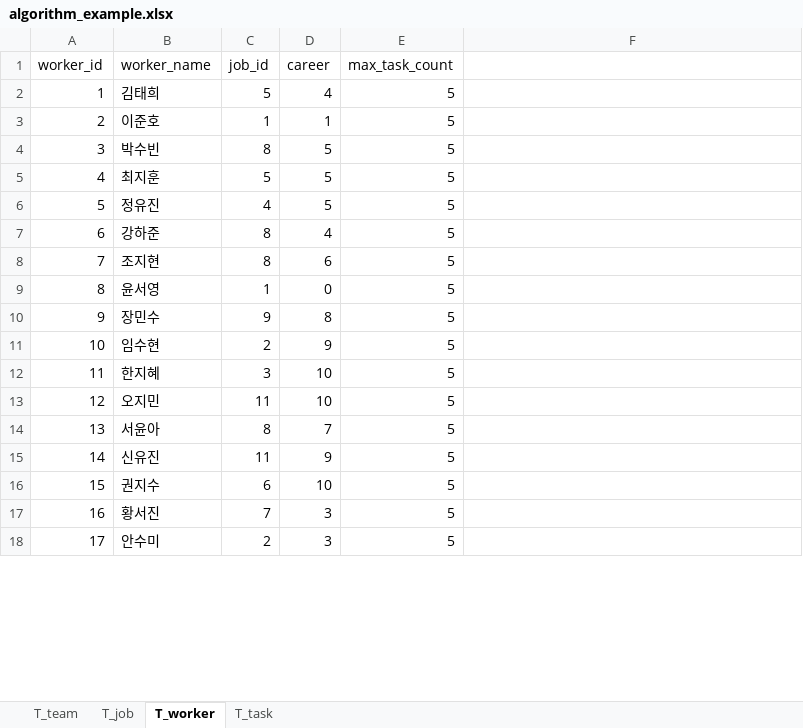
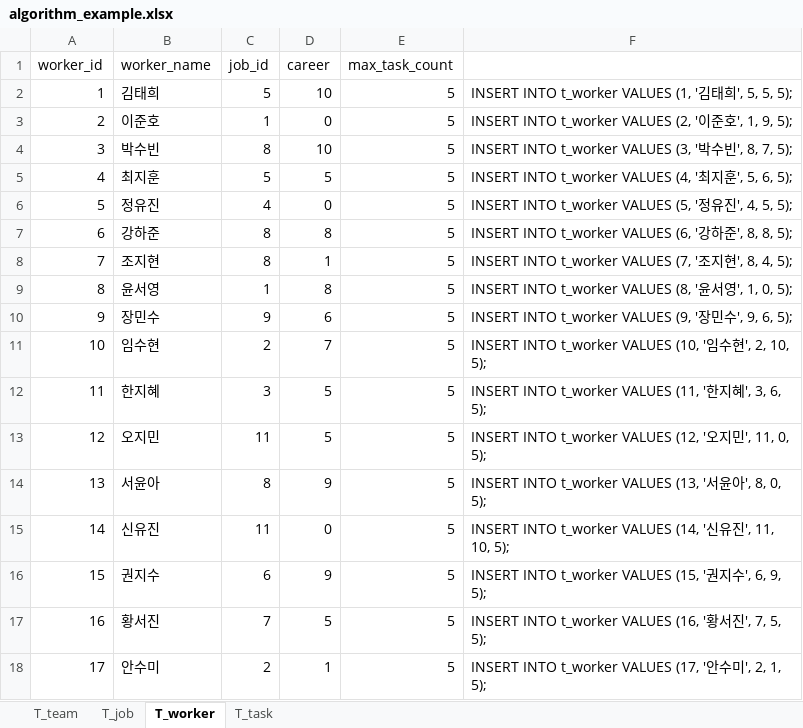
Before and after one commit to Algorithm-Team-G/BE-Repository, an Excel workbook: ddl/algorithm_example.xlsx, sheet T_worker, drawn as a sheet; only a part is shown; values as stored, in another font and other column widths than the file's, no borders; the diff covers the shown part only; the diff names each change by its address in the sheet, - before the commit and + after, or states it on an @@ line.

```diff
--- a/ddl/algorithm_example.xlsx (sheet T_worker)
+++ b/ddl/algorithm_example.xlsx (sheet T_worker)
-D2 (career): 4
+D2 (career): 10
-F2: (empty)
+F2: INSERT INTO t_worker VALUES (1, '김태희', 5, 5, 5);
-D3 (career): 1
+D3 (career): 0
-F3: (empty)
+F3: INSERT INTO t_worker VALUES (2, '이준호', 1, 9, 5);
-D4 (career): 5
+D4 (career): 10
-F4: (empty)
+F4: INSERT INTO t_worker VALUES (3, '박수빈', 8, 7, 5);
-F5: (empty)
+F5: INSERT INTO t_worker VALUES (4, '최지훈', 5, 6, 5);
-D6 (career): 5
+D6 (career): 0
-F6: (empty)
+F6: INSERT INTO t_worker VALUES (5, '정유진', 4, 5, 5);
-D7 (career): 4
+D7 (career): 8
-F7: (empty)
+F7: INSERT INTO t_worker VALUES (6, '강하준', 8, 8, 5);
-D8 (career): 6
+D8 (career): 1
-F8: (empty)
+F8: INSERT INTO t_worker VALUES (7, '조지현', 8, 4, 5);
-D9 (career): 0
+D9 (career): 8
-F9: (empty)
+F9: INSERT INTO t_worker VALUES (8, '윤서영', 1, 0, 5);
-D10 (career): 8
+D10 (career): 6
-F10: (empty)
+F10: INSERT INTO t_worker VALUES (9, '장민수', 9, 6, 5);
-D11 (career): 9
+D11 (career): 7
-F11: (empty)
+F11: INSERT INTO t_worker VALUES (10, '임수현', 2, 10, 5);
-D12:D13 (career): 10
+D12:D13 (career): 5
-F12: (empty)
+F12: INSERT INTO t_worker VALUES (11, '한지혜', 3, 6, 5);
-F13: (empty)
+F13: INSERT INTO t_worker VALUES (12, '오지민', 11, 0, 5);
-D14 (career): 7
+D14 (career): 9
-F14: (empty)
+F14: INSERT INTO t_worker VALUES (13, '서윤아', 8, 0, 5);
-D15 (career): 9
+D15 (career): 0
-F15: (empty)
+F15: INSERT INTO t_worker VALUES (14, '신유진', 11, 10, 5);
-D16 (career): 10
+D16 (career): 9
-F16: (empty)
+F16: INSERT INTO t_worker VALUES (15, '권지수', 6, 9, 5);
-D17 (career): 3
+D17 (career): 5
-F17: (empty)
+F17: INSERT INTO t_worker VALUES (16, '황서진', 7, 5, 5);
-D18 (career): 3
+D18 (career): 1
-F18: (empty)
+F18: INSERT INTO t_worker VALUES (17, '안수미', 2, 1, 5);
```
Also changed, not shown: 33 edited cells elsewhere in this sheet, sheet T_task.
